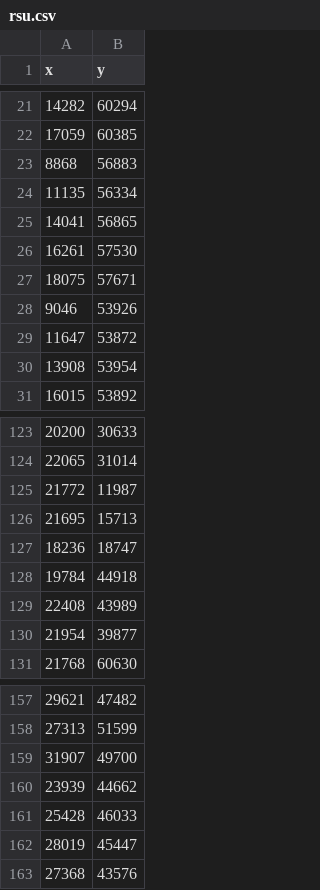
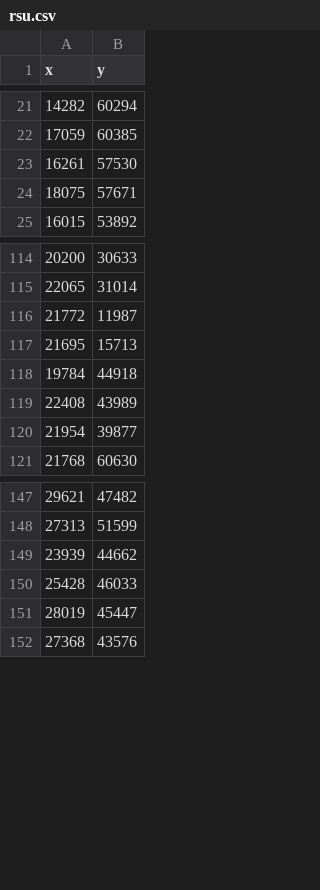
Before and after one commit to AIoT-Lab-BKAI/Fuzzy-Q-learning-based-Opportunistic-Communication, a CSV file: resources/cityData/rsu.csv, drawn as a sheet; only a part is shown, gaps mark what is left out; removed rows and columns are numbered as before the commit, all else as after; the diff covers the shown part only; the diff names each change by its address in the sheet, - before the commit and + after, or states it on an @@ line.

```diff
--- a/resources/cityData/rsu.csv
+++ b/resources/cityData/rsu.csv
-row 23: 8868 | 56883
-row 24: 11135 | 56334
-row 25: 14041 | 56865
-row 28: 9046 | 53926
-row 29: 11647 | 53872
-row 30: 13908 | 53954
-row 127: 18236 | 18747
-row 159: 31907 | 49700
```
Also changed, not shown: 18 added rows and 3 removed rows elsewhere in this file, 18 other files.
